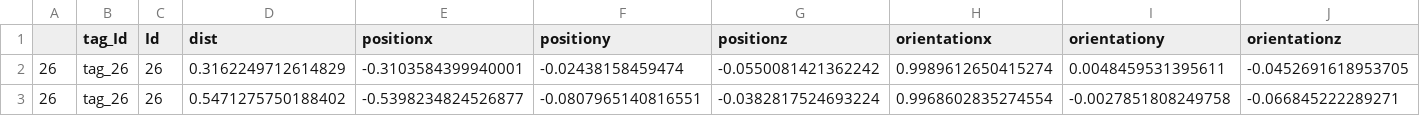
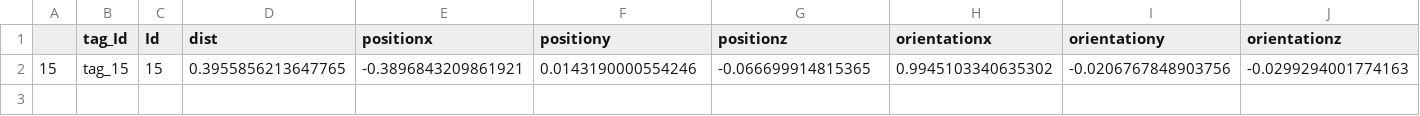
Before and after one commit to FullMetalGiacomo/TFM_repo, a CSV file: tree_transform/dataframe_grapes_test_empty.csv, drawn as a sheet; only a part is shown; removed rows and columns are numbered as before the commit, all else as after; rows hold the shown columns only; the diff names each change by its address in the sheet, - before the commit and + after, or states it on an @@ line.

```diff
--- a/tree_transform/dataframe_grapes_test_empty.csv
+++ b/tree_transform/dataframe_grapes_test_empty.csv
-row 2: 26 | tag_26 | 26 | 0.3162249712614829 | -0.3103584399940001 | -0.02438158459474 | -0.0550081421362242 | 0.9989612650415274 | 0.0048459531395611 | -0.0452691618953705
-row 3: 26 | tag_26 | 26 | 0.5471275750188402 | -0.5398234824526877 | -0.0807965140816551 | -0.0382817524693224 | 0.9968602835274554 | -0.0027851808249758 | -0.066845222289271
+row 2: 15 | tag_15 | 15 | 0.3955856213647765 | -0.3896843209861921 | 0.0143190000554246 | -0.066699914815365 | 0.9945103340635302 | -0.0206767848903756 | -0.0299294001774163
```
Also changed, not shown: tree_transform/dataframe_pointing_test_empty.csv.
